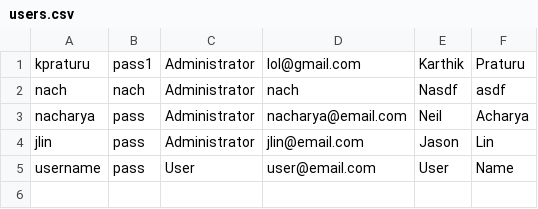
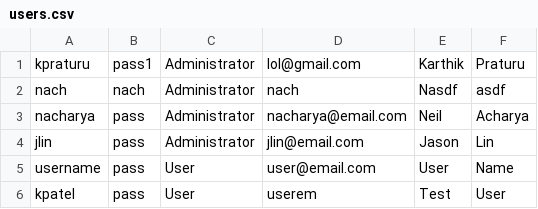
Before and after one commit to aaronstrickland81/bobbin-in-the-waters, a CSV file: src/main/resources/users.csv, drawn as a sheet.

```diff
--- a/src/main/resources/users.csv
+++ b/src/main/resources/users.csv
@@ -5 +5,2 @@ jlin,pass,Administrator,jlin@email.com,Jason,Lin,,
 username,pass,User,user@email.com,User,Name,,
+kpatel,pass,User,userem,Test,User,,
```
Also changed, not shown: 3 other files.
